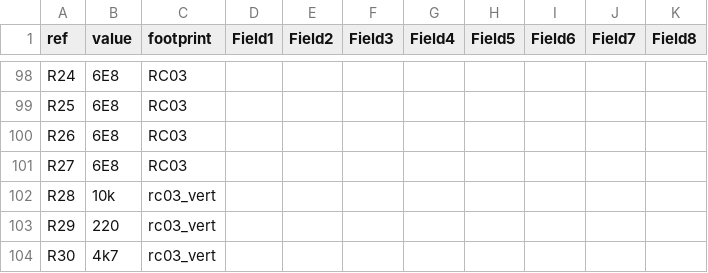
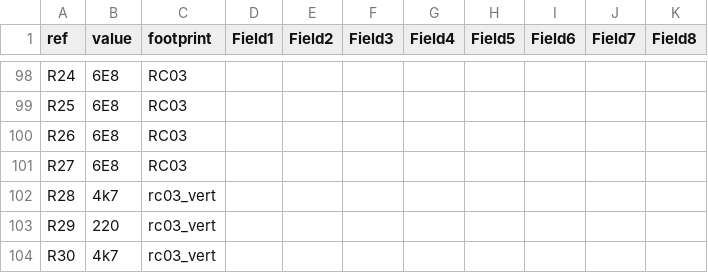
Before and after one commit to reuse38/clockthree, a CSV file: KiCad/Nb_v2/Nb_v3_BoM_sch.csv, drawn as a sheet; only a part is shown, gaps mark what is left out.

Commit message:
Nb_v2 : changed R28 value, put Power_LED on VCC

```diff
--- a/KiCad/Nb_v2/Nb_v3_BoM_sch.csv
+++ b/KiCad/Nb_v2/Nb_v3_BoM_sch.csv
@@ -101,3 +101,3 @@ R26	6E8	RC03
 R27	6E8	RC03
-R28	10k	rc03_vert
+R28	4k7	rc03_vert
 R29	220	rc03_vert
```
Also changed, not shown: 16 other files.
